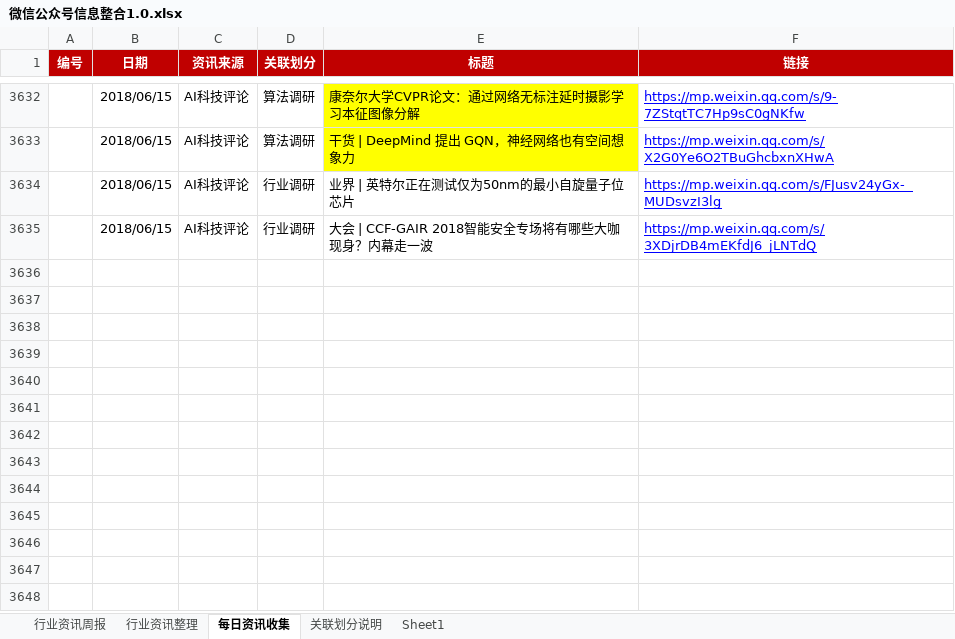
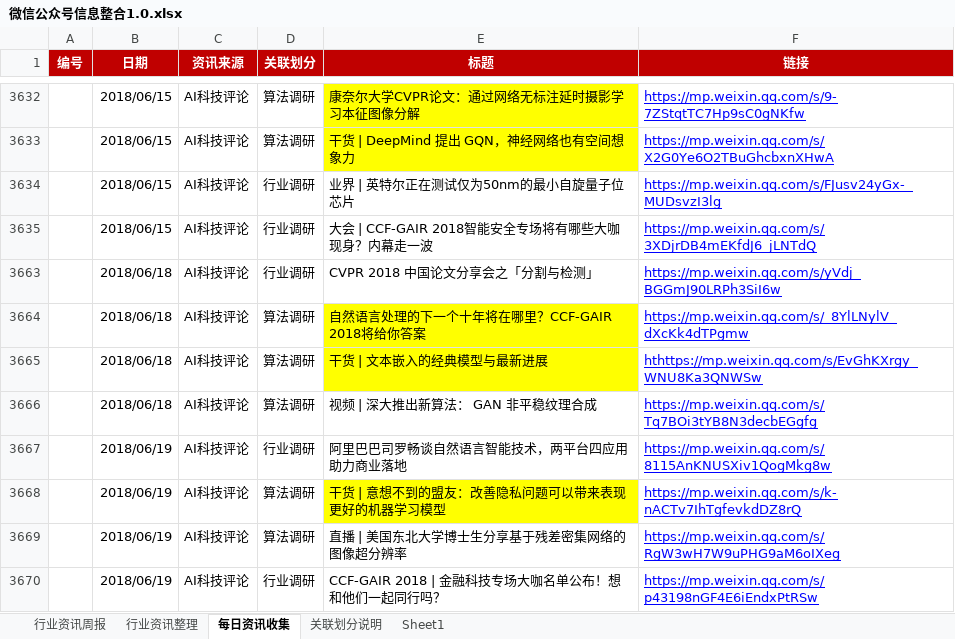
Before and after one commit to Johnqiu123/TradeInformation, an Excel workbook: 微信公众号信息整合1.0.xlsx, sheet 每日资讯收集, drawn as a sheet; only a part is shown, gaps mark what is left out; values as stored, in another font and other column widths than the file's, no borders; the diff covers the shown part only; the diff names each change by its address in the sheet, - before the commit and + after, or states it on an @@ line.

```diff
--- a/微信公众号信息整合1.0.xlsx (sheet 每日资讯收集)
+++ b/微信公众号信息整合1.0.xlsx (sheet 每日资讯收集)
+row 3663:  | 2018/06/18 | AI科技评论 | 行业调研 | CVPR 2018 中国论文分享会之「分割与检测」 | https://mp.weixin.qq.com/s/yVdj_BGGmJ90LRPh3SiI6w
+row 3664:  | 2018/06/18 | AI科技评论 | 算法调研 | 自然语言处理的下一个十年将在哪里？CCF-GAIR 2018将给你答案 | https://mp.weixin.qq.com/s/_8YlLNylV_dXcKk4dTPgmw
+row 3665:  | 2018/06/18 | AI科技评论 | 算法调研 | 干货 | 文本嵌入的经典模型与最新进展 | hthttps://mp.weixin.qq.com/s/EvGhKXrgy_WNU8Ka3QNWSw
+row 3666:  | 2018/06/18 | AI科技评论 | 算法调研 | 视频 | 深大推出新算法： GAN 非平稳纹理合成 | https://mp.weixin.qq.com/s/Tq7BOi3tYB8N3decbEGgfg
+row 3667:  | 2018/06/19 | AI科技评论 | 行业调研 | 阿里巴巴司罗畅谈自然语言智能技术，两平台四应用助力商业落地 | https://mp.weixin.qq.com/s/8115AnKNUSXiv1QogMkg8w
+row 3668:  | 2018/06/19 | AI科技评论 | 算法调研 | 干货 | 意想不到的盟友：改善隐私问题可以带来表现更好的机器学习模型 | https://mp.weixin.qq.com/s/k-nACTv7IhTgfevkdDZ8rQ
+row 3669:  | 2018/06/19 | AI科技评论 | 算法调研 | 直播 | 美国东北大学博士生分享基于残差密集网络的图像超分辨率 | https://mp.weixin.qq.com/s/RgW3wH7W9uPHG9aM6oIXeg
+row 3670:  | 2018/06/19 | AI科技评论 | 行业调研 | CCF-GAIR 2018 | 金融科技专场大咖名单公布！想和他们一起同行吗？ | https://mp.weixin.qq.com/s/p43198nGF4E6iEndxPtRSw
```
Also changed, not shown: 31 hidden or unhidden rows elsewhere in this sheet, sheet 行业资讯周报, hidden cells.
